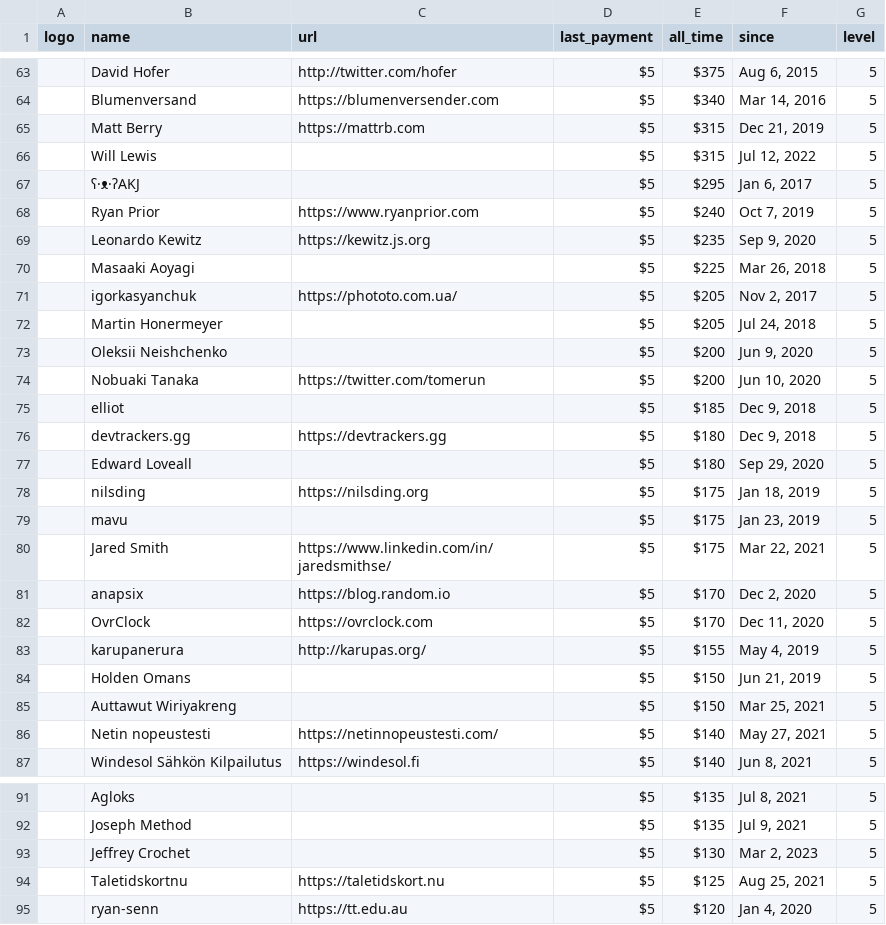
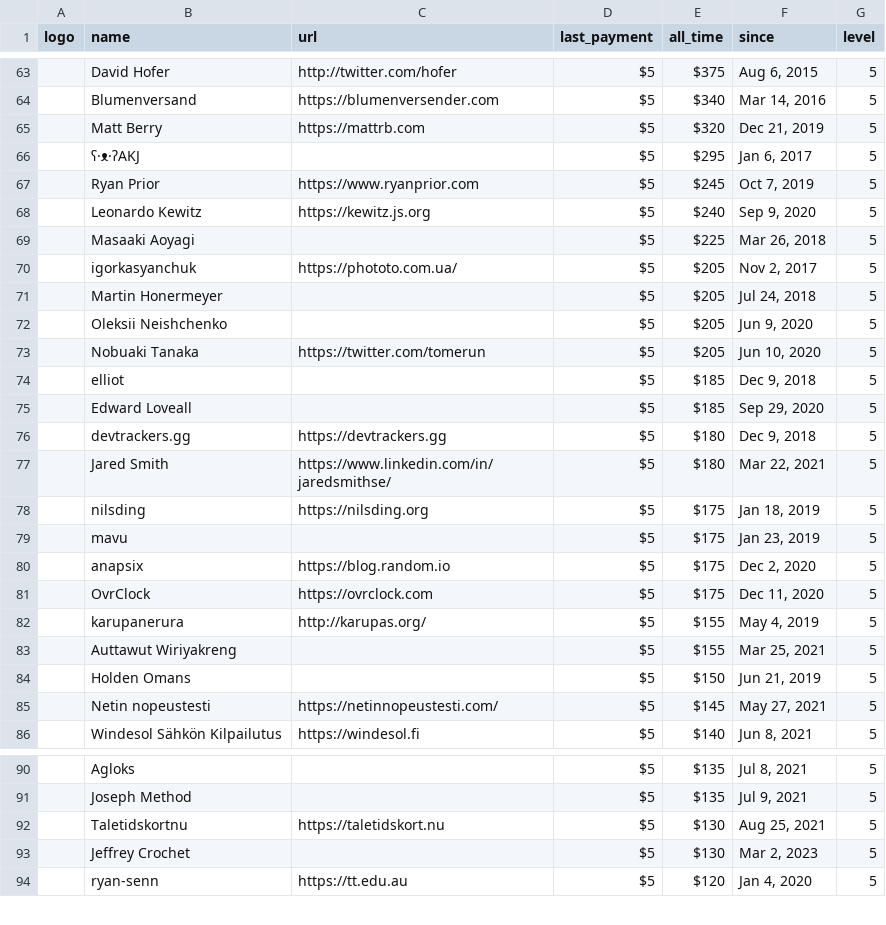
Before and after one commit to crystal-lang/crystal-website, a CSV file: _data/sponsors.csv, drawn as a sheet; only a part is shown, gaps mark what is left out; removed rows and columns are numbered as before the commit, all else as after; the diff covers the shown part only; the diff names each change by its address in the sheet, - before the commit and + after, or states it on an @@ line.

Commit message:
Updating sponsors

```diff
--- a/_data/sponsors.csv
+++ b/_data/sponsors.csv
-E65 (all_time): $315
+E65 (all_time): $320
-row 66:  | Will Lewis |  | $5 | $315 | Jul 12, 2022 | 5
-E67 (all_time): $240
+E67 (all_time): $245
-E68 (all_time): $235
+E68 (all_time): $240
-E72:E73 (all_time): $200
+E72:E73 (all_time): $205
+row 75:  | Edward Loveall |  | $5 | $185 | Sep 29, 2020 | 5
-B77 (name): Edward Loveall
+B77 (name): Jared Smith
-C77 (url): (empty)
+C77 (url): https://www.linkedin.com/in/jaredsmithse/
-F77 (since): Sep 29, 2020
+F77 (since): Mar 22, 2021
-row 80:  | Jared Smith | https://www.linkedin.com/in/jaredsmithse/ | $5 | $175 | Mar 22, 2021 | 5
-E80:E81 (all_time): $170
+E80:E81 (all_time): $175
+row 83:  | Auttawut Wiriyakreng |  | $5 | $155 | Mar 25, 2021 | 5
-row 85:  | Auttawut Wiriyakreng |  | $5 | $150 | Mar 25, 2021 | 5
-E85 (all_time): $140
+E85 (all_time): $145
+row 92:  | Taletidskortnu | https://taletidskort.nu | $5 | $130 | Aug 25, 2021 | 5
-row 94:  | Taletidskortnu | https://taletidskort.nu | $5 | $125 | Aug 25, 2021 | 5
```
Also changed, not shown: 6 added rows, 5 removed rows and 14 edited cells elsewhere in this file, 1 other file.
